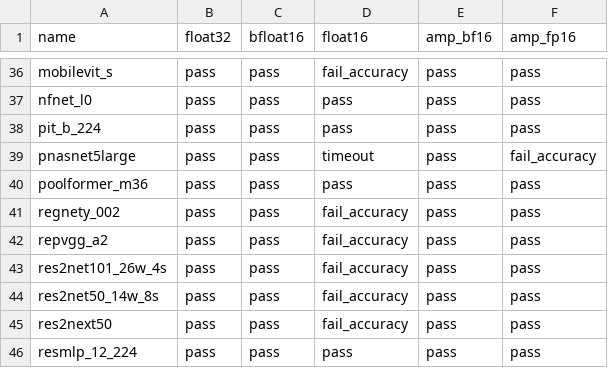
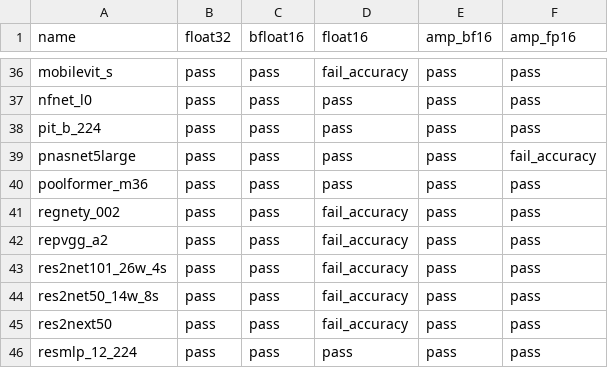
Before and after one commit to intel/torch-xpu-ops, a CSV file: .github/ci_expected_accuracy/inductor_timm_models_training.csv, drawn as a sheet; only a part is shown, gaps mark what is left out.

Commit message:
update

```diff
--- a/.github/ci_expected_accuracy/inductor_timm_models_training.csv
+++ b/.github/ci_expected_accuracy/inductor_timm_models_training.csv
@@ -38,3 +38,3 @@ nfnet_l0,pass,pass,pass,pass,pass
 pit_b_224,pass,pass,pass,pass,pass
-pnasnet5large,pass,pass,timeout,pass,fail_accuracy
+pnasnet5large,pass,pass,pass,pass,fail_accuracy
 poolformer_m36,pass,pass,pass,pass,pass
```
